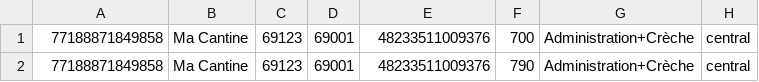
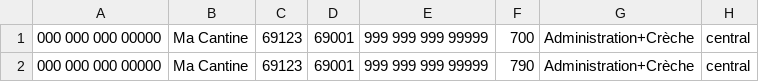
Before and after one commit to betagouv/ma-cantine, a CSV file: web/static/documents/fichier_exemple_ma_cantine.csv, drawn as a sheet; only a part is shown; the diff names each change by its address in the sheet, - before the commit and + after, or states it on an @@ line.

Commit message:
Use invalid sirets for example file

```diff
--- a/web/static/documents/fichier_exemple_ma_cantine.csv
+++ b/web/static/documents/fichier_exemple_ma_cantine.csv
-A1:A2: 77188871849858
+A1:A2: 000 000 000 00000
-E1:E2: 48233511009376
+E1:E2: 999 999 999 99999
```
